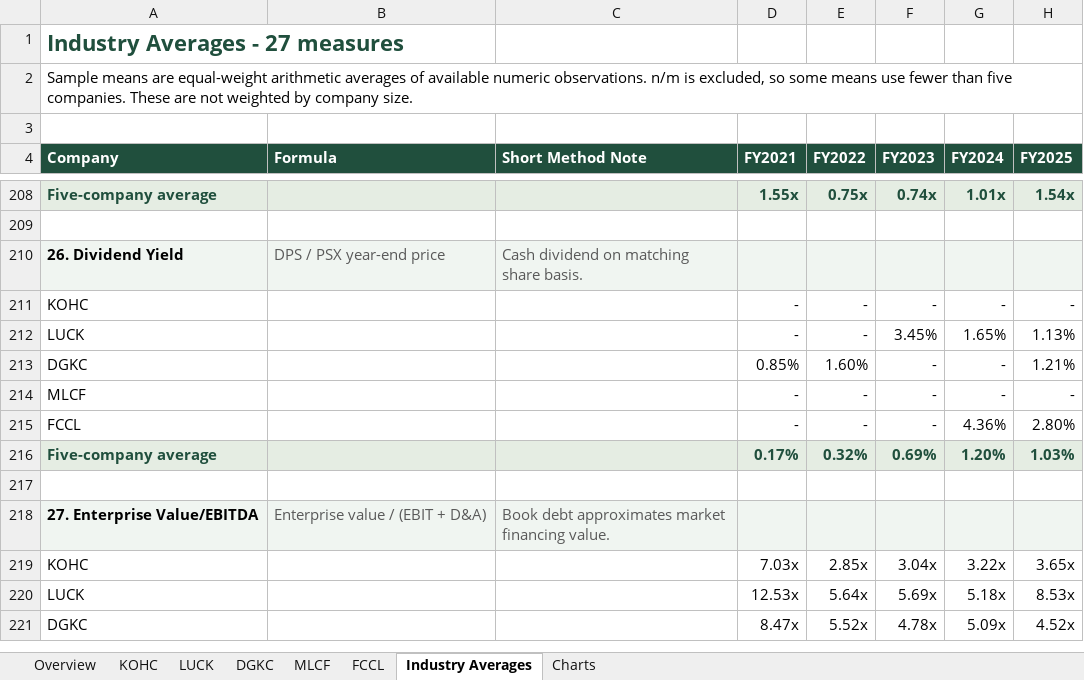
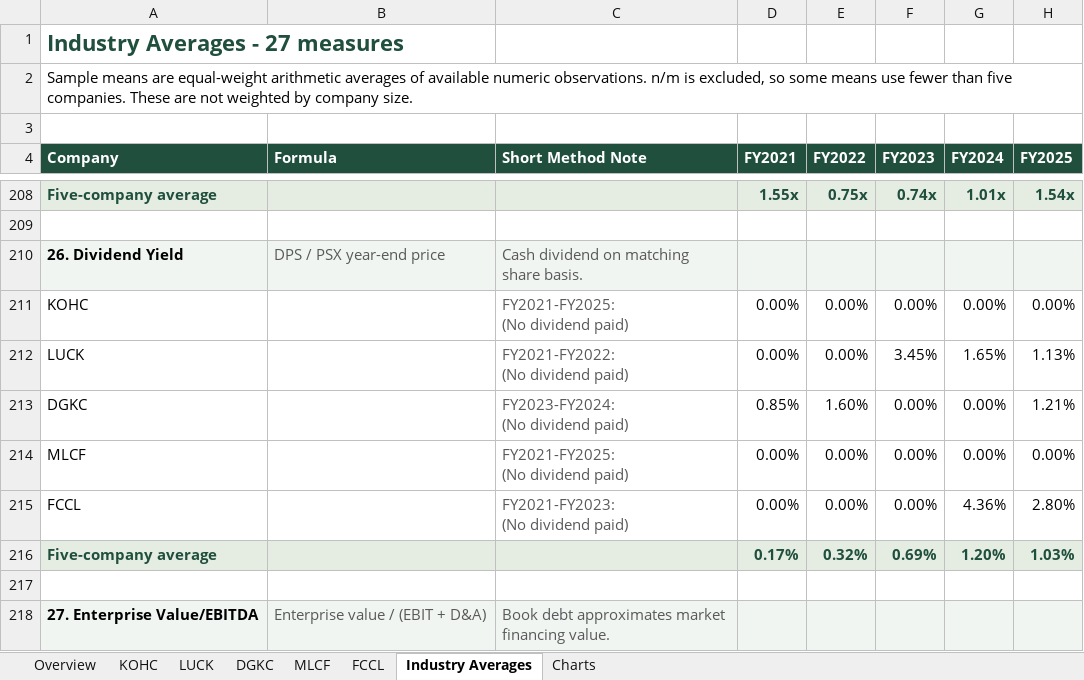
Before and after one commit to Raahin414/KOHC-Financial-Analysis, an Excel workbook: workbooks/KOHC_Financial_Analysis_FINAL_SUBMISSION.xlsx, sheet Industry Averages, drawn as a sheet; only a part is shown, gaps mark what is left out; the shorter side is filled out with more unchanged rows; values as stored, in another font and other column widths than the file's, no borders; removed rows and columns are numbered as before the commit, all else as after; ↵ is a line break in a cell; the diff names each change by its address in the sheet, - before the commit and + after, or states it on an @@ line.

Commit message:
history: import verified zero-dividend presentation cleanup

```diff
--- a/workbooks/KOHC_Financial_Analysis_FINAL_SUBMISSION.xlsx (sheet Industry Averages)
+++ b/workbooks/KOHC_Financial_Analysis_FINAL_SUBMISSION.xlsx (sheet Industry Averages)
-row 211: KOHC |  |  | - | - | - | - | -
+row 211: KOHC |  | FY2021-FY2025: ↵ (No dividend paid) | 0.00% | 0.00% | 0.00% | 0.00% | 0.00%
-C212 (Short Method Note): (empty)
+C212 (Short Method Note): FY2021-FY2022: ↵ (No dividend paid)
-D212 (FY2021): -
+D212 (FY2021): 0.00%
-E212 (FY2022): -
+E212 (FY2022): 0.00%
-C213 (Short Method Note): (empty)
+C213 (Short Method Note): FY2023-FY2024: ↵ (No dividend paid)
-F213 (FY2023): -
+F213 (FY2023): 0.00%
-G213 (FY2024): -
+G213 (FY2024): 0.00%
-row 214: MLCF |  |  | - | - | - | - | -
+row 214: MLCF |  | FY2021-FY2025: ↵ (No dividend paid) | 0.00% | 0.00% | 0.00% | 0.00% | 0.00%
-C215 (Short Method Note): (empty)
+C215 (Short Method Note): FY2021-FY2023: ↵ (No dividend paid)
-D215 (FY2021): -
+D215 (FY2021): 0.00%
-E215 (FY2022): -
+E215 (FY2022): 0.00%
-F215 (FY2023): -
+F215 (FY2023): 0.00%
```
Also changed, not shown: sheet MLCF, sheet KOHC, sheet Overview, sheet FCCL, sheet LUCK, sheet DGKC, 1 other file.
